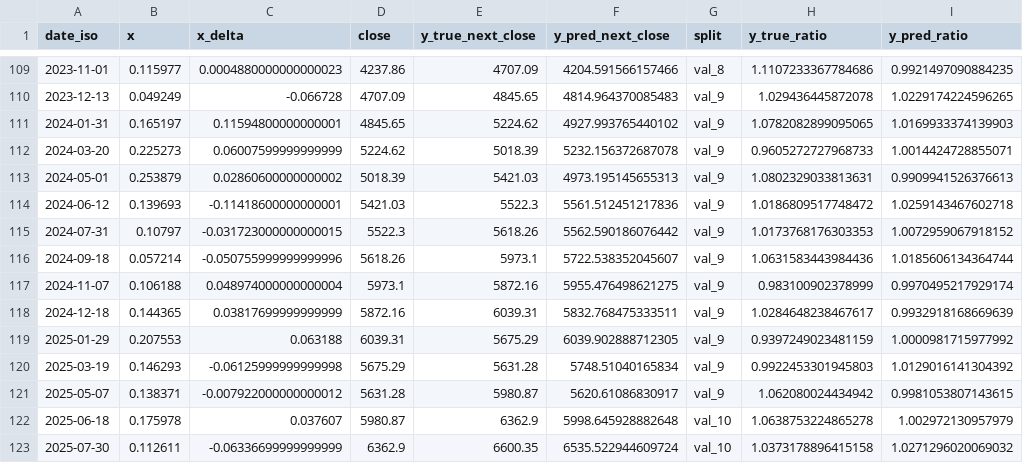
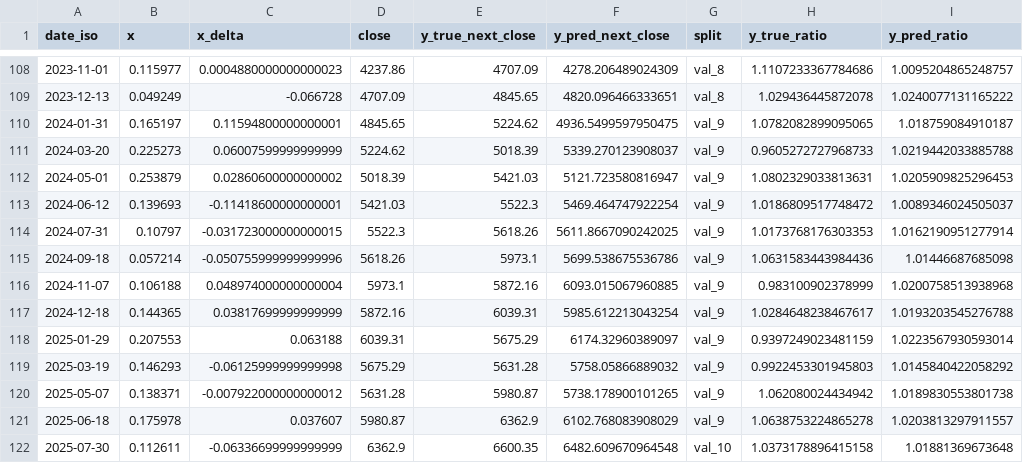
Before and after one commit to CrusaderNet/FOMC-SPX500, a CSV file: artifacts_spx_from_sent_delta/predictions.csv, drawn as a sheet; only a part is shown, gaps mark what is left out; the diff covers the shown part only.

```diff
--- a/artifacts_spx_from_sent_delta/predictions.csv
+++ b/artifacts_spx_from_sent_delta/predictions.csv
@@ -109,15 +108,15 @@ date_iso,x,x_delta,close,y_true_next_close,y_pred_next_close,split,y_true_ratio,
-2023-11-01,0.115977,0.0004880000000000023,4237.86,4707.09,4204.591566157466,val_8,1.1107233367784686,0.9921497090884235
-2023-12-13,0.049249,-0.066728,4707.09,4845.65,4814.964370085483,val_9,1.029436445872078,1.0229174224596265
-2024-01-31,0.165197,0.11594800000000001,4845.65,5224.62,4927.993765440102,val_9,1.0782082899095065,1.0169933374139903
-2024-03-20,0.225273,0.06007599999999999,5224.62,5018.39,5232.156372687078,val_9,0.9605272727968733,1.0014424728855071
-2024-05-01,0.253879,0.02860600000000002,5018.39,5421.03,4973.195145655313,val_9,1.0802329033813631,0.9909941526376613
-2024-06-12,0.139693,-0.11418600000000001,5421.03,5522.3,5561.512451217836,val_9,1.0186809517748472,1.0259143467602718
-2024-07-31,0.10797,-0.031723000000000015,5522.3,5618.26,5562.590186076442,val_9,1.0173768176303353,1.0072959067918152
-2024-09-18,0.057214,-0.050755999999999996,5618.26,5973.1,5722.538352045607,val_9,1.0631583443984436,1.0185606134364744
-2024-11-07,0.106188,0.048974000000000004,5973.1,5872.16,5955.476498621275,val_9,0.983100902378999,0.9970495217929174
-2024-12-18,0.144365,0.03817699999999999,5872.16,6039.31,5832.768475333511,val_9,1.0284648238467617,0.9932918168669639
-2025-01-29,0.207553,0.063188,6039.31,5675.29,6039.902888712305,val_9,0.9397249023481159,1.0000981715977992
-2025-03-19,0.146293,-0.06125999999999998,5675.29,5631.28,5748.51040165834,val_9,0.9922453301945803,1.0129016141304392
-2025-05-07,0.138371,-0.007922000000000012,5631.28,5980.87,5620.61086830917,val_9,1.062080024434942,0.9981053807143615
-2025-06-18,0.175978,0.037607,5980.87,6362.9,5998.645928882648,val_10,1.0638753224865278,1.002972130957979
-2025-07-30,0.112611,-0.06336699999999999,6362.9,6600.35,6535.522944609724,val_10,1.0373178896415158,1.0271296020069032
+2023-11-01,0.115977,0.0004880000000000023,4237.86,4707.09,4278.206489024309,val_8,1.1107233367784686,1.0095204865248757
+2023-12-13,0.049249,-0.066728,4707.09,4845.65,4820.096466333651,val_8,1.029436445872078,1.0240077131165222
+2024-01-31,0.165197,0.11594800000000001,4845.65,5224.62,4936.5499597950475,val_9,1.0782082899095065,1.018759084910187
+2024-03-20,0.225273,0.06007599999999999,5224.62,5018.39,5339.270123908037,val_9,0.9605272727968733,1.0219442033885788
+2024-05-01,0.253879,0.02860600000000002,5018.39,5421.03,5121.723580816947,val_9,1.0802329033813631,1.0205909825296453
+2024-06-12,0.139693,-0.11418600000000001,5421.03,5522.3,5469.464747922254,val_9,1.0186809517748472,1.0089346024505037
+2024-07-31,0.10797,-0.031723000000000015,5522.3,5618.26,5611.8667090242025,val_9,1.0173768176303353,1.0162190951277914
+2024-09-18,0.057214,-0.050755999999999996,5618.26,5973.1,5699.538675536786,val_9,1.0631583443984436,1.01446687685098
+2024-11-07,0.106188,0.048974000000000004,5973.1,5872.16,6093.015067960885,val_9,0.983100902378999,1.0200758513938968
+2024-12-18,0.144365,0.03817699999999999,5872.16,6039.31,5985.612213043254,val_9,1.0284648238467617,1.0193203545276788
+2025-01-29,0.207553,0.063188,6039.31,5675.29,6174.32960389097,val_9,0.9397249023481159,1.0223567930593014
+2025-03-19,0.146293,-0.06125999999999998,5675.29,5631.28,5758.05866889032,val_9,0.9922453301945803,1.0145840422058292
+2025-05-07,0.138371,-0.007922000000000012,5631.28,5980.87,5738.178900101265,val_9,1.062080024434942,1.0189830553801738
+2025-06-18,0.175978,0.037607,5980.87,6362.9,6102.768083908029,val_9,1.0638753224865278,1.0203813297911557
+2025-07-30,0.112611,-0.06336699999999999,6362.9,6600.35,6482.609670964548,val_10,1.0373178896415158,1.01881369673648
```
Also changed, not shown: 1 removed row and 71 edited cells elsewhere in this file, data/fomc/manifests/minutes_manifest.csv, data/sp500/dates/sp500_dates_from_manifest_full.csv, 19 other files.
